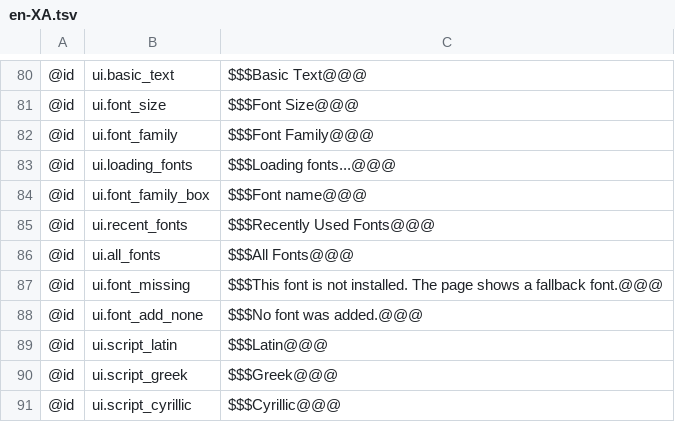
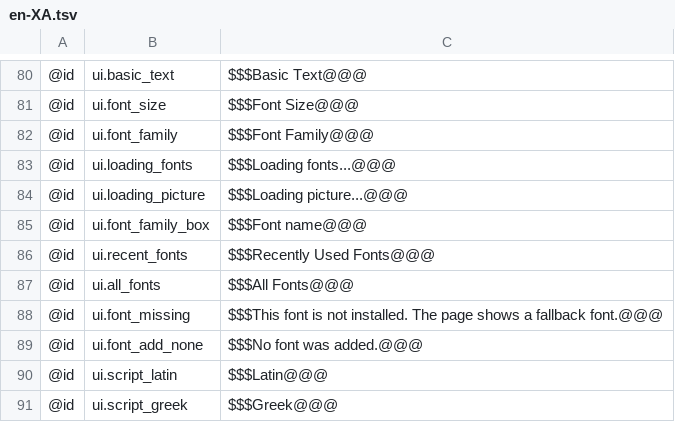
Before and after one commit to AlienTechSoftware/notecraft, a TSV file: i18n/en-XA.tsv, drawn as a sheet; only a part is shown, gaps mark what is left out; the shorter side is filled out with more unchanged rows.

```diff
--- a/i18n/en-XA.tsv
+++ b/i18n/en-XA.tsv
@@ -83,2 +83,3 @@
 @id	ui.loading_fonts	$$$Loading fonts...@@@
+@id	ui.loading_picture	$$$Loading picture...@@@
 @id	ui.font_family_box	$$$Font name@@@
```
Also changed, not shown: i18n/ar-XB.tsv, i18n/en.tsv, 2 other files.
